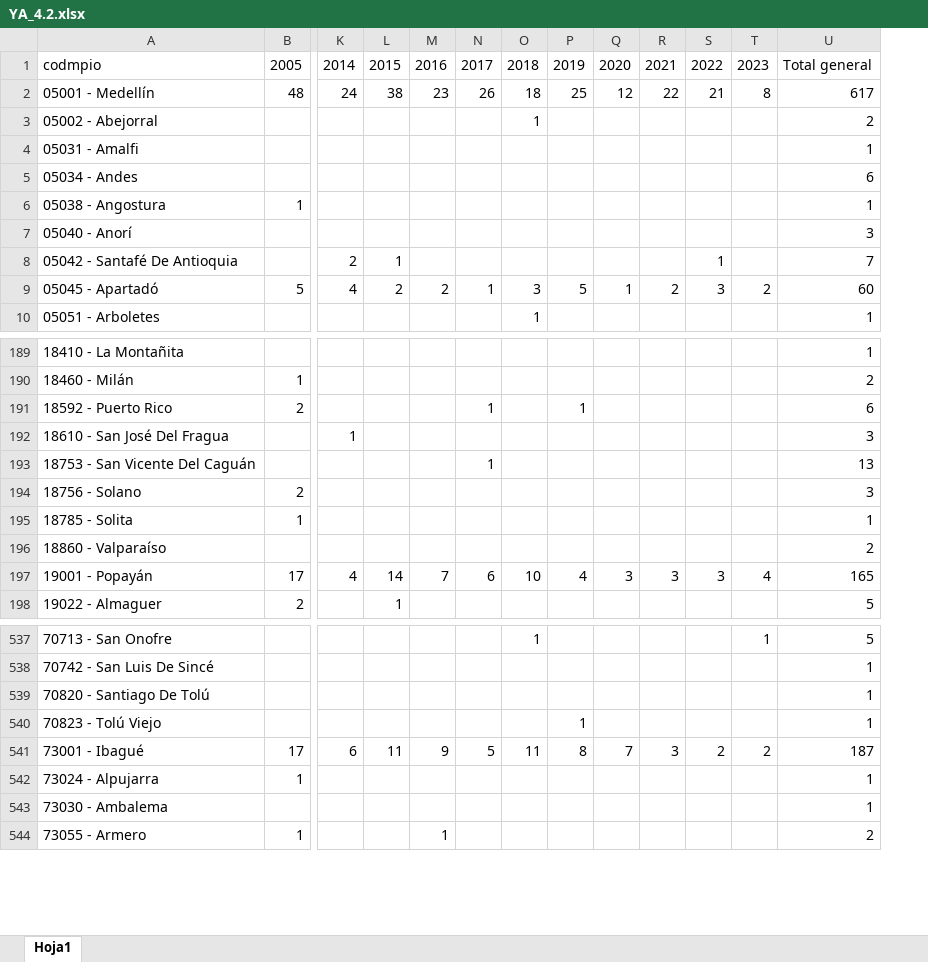
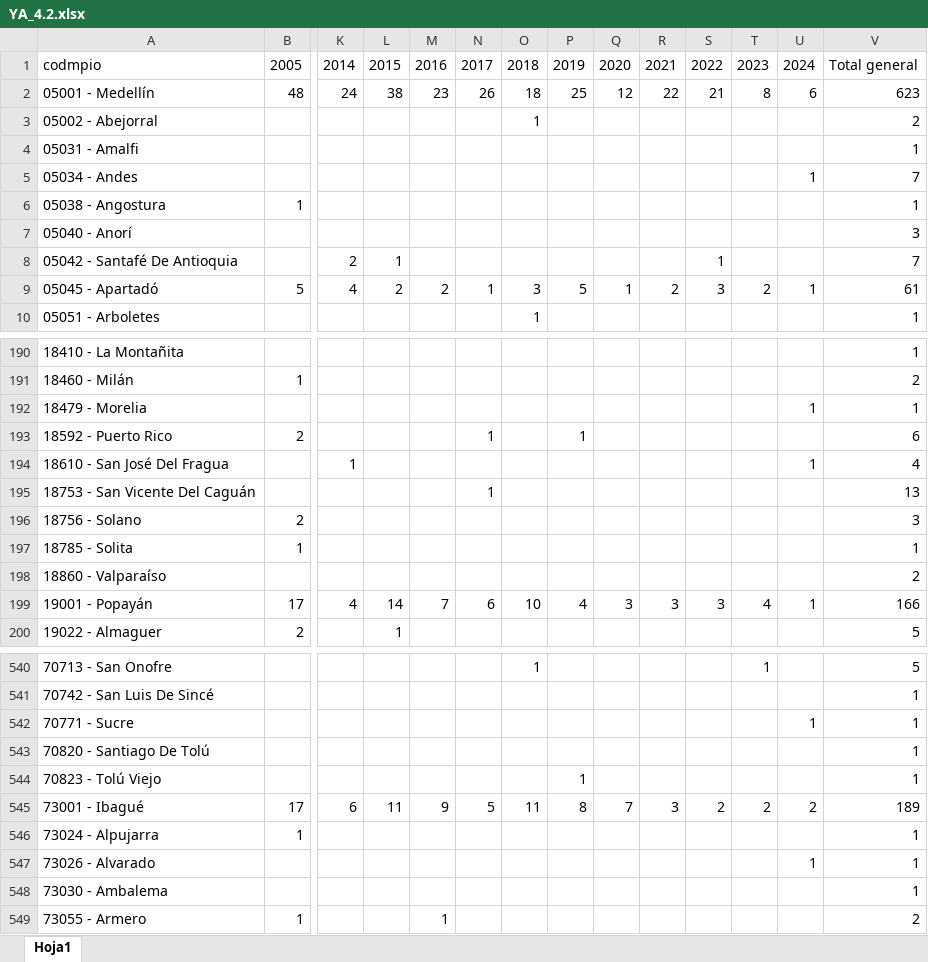
Before and after one commit to dfmendivelso10/Ninez-YA, an Excel workbook: 02_RAW-Data/YA_4.2.xlsx, sheet Hoja1, drawn as a sheet; only a part is shown, gaps mark what is left out; values as stored, in another font and other column widths than the file's, no borders; addresses are those after the commit; rows hold the shown columns only; the diff covers the shown part only; the diff names each change by its address in the sheet, - before the commit and + after, or states it on an @@ line.

```diff
--- a/02_RAW-Data/YA_4.2.xlsx (sheet Hoja1)
+++ b/02_RAW-Data/YA_4.2.xlsx (sheet Hoja1)
+column U, rows 1-9: 2024 | 6 |  |  | 1 |  |  |  | 1; rows 194-199: 1 |  |  |  |  | 1; row 545: 2
-V2: 617
+V2: 623
-V5: 6
+V5: 7
-V9: 60
+V9: 61
+row 192: 18479 - Morelia |  |  |  |  |  |  |  |  |  |  |  | 1 | 1
-V194: 3
+V194: 4
-V199: 165
+V199: 166
+row 542: 70771 - Sucre |  |  |  |  |  |  |  |  |  |  |  | 1 | 1
-V545: 187
+V545: 189
+row 547: 73026 - Alvarado |  |  |  |  |  |  |  |  |  |  |  | 1 | 1
```
Also changed, not shown: 2 added rows and 49 edited cells elsewhere in this sheet, 02_RAW-Data/ICBF_SRPA.xlsx, 02_RAW-Data/YA_1.6.xlsx, 26 other files.
